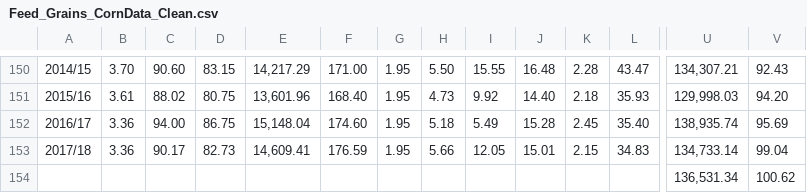
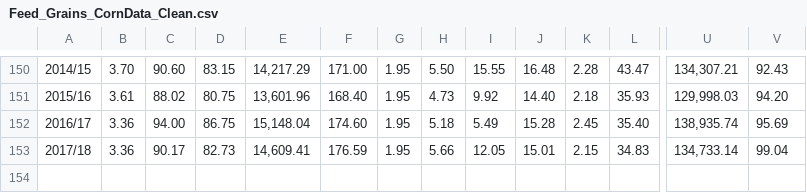
Before and after one commit to wzbillings/Corn-Price-Analysis, a CSV file: Data/Feed_Grains_CornData_Clean.csv, drawn as a sheet; only a part is shown, gaps mark what is left out; rows hold the shown columns only; the diff names each change by its address in the sheet, - before the commit and + after, or states it on an @@ line.

Commit message:
fixed

```diff
--- a/Data/Feed_Grains_CornData_Clean.csv
+++ b/Data/Feed_Grains_CornData_Clean.csv
-row 154:  |  |  |  |  |  |  |  |  |  |  |  | 136,531.34 | 100.62
```
